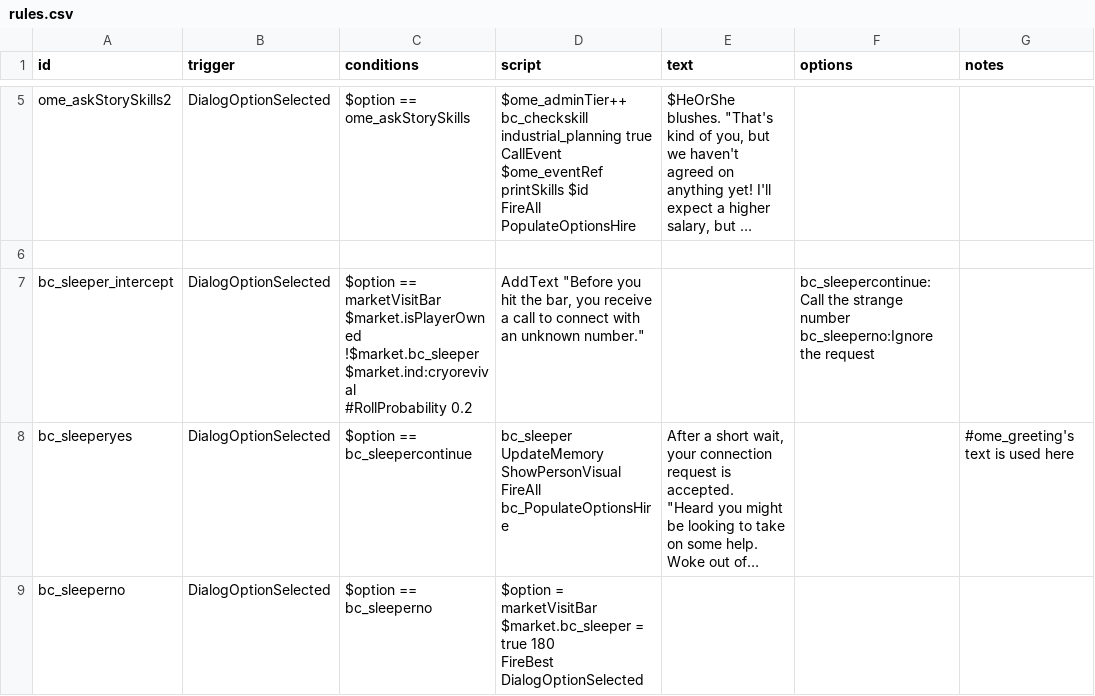
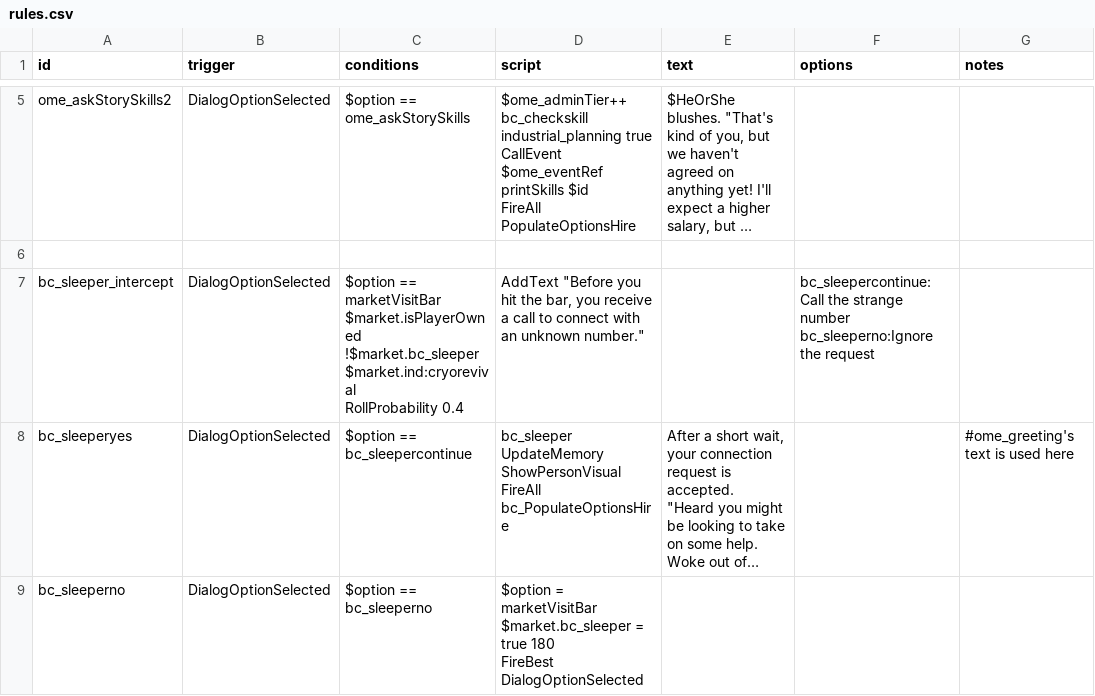
Before and after one commit to TechpriestEnginseer/solid-winner2, a CSV file: data/campaign/rules.csv, drawn as a sheet; only a part is shown, gaps mark what is left out; long unchanged cells end in …; ↵ is a line break in a cell; the diff names each change by its address in the sheet, - before the commit and + after, or states it on an @@ line.

Commit message:
1.86

```diff
--- a/data/campaign/rules.csv
+++ b/data/campaign/rules.csv
-C7 (conditions): …!$market.bc_sleeper ↵ $market.ind:cryorevival ↵ #RollProbability 0.2
+C7 (conditions): …!$market.bc_sleeper ↵ $market.ind:cryorevival ↵ RollProbability 0.4
```
